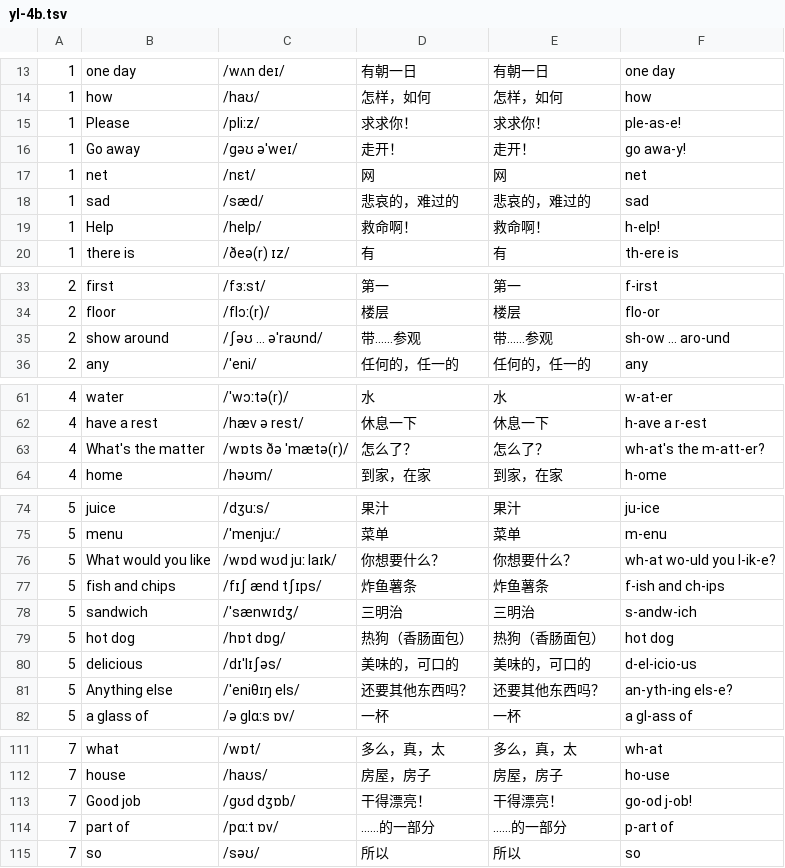
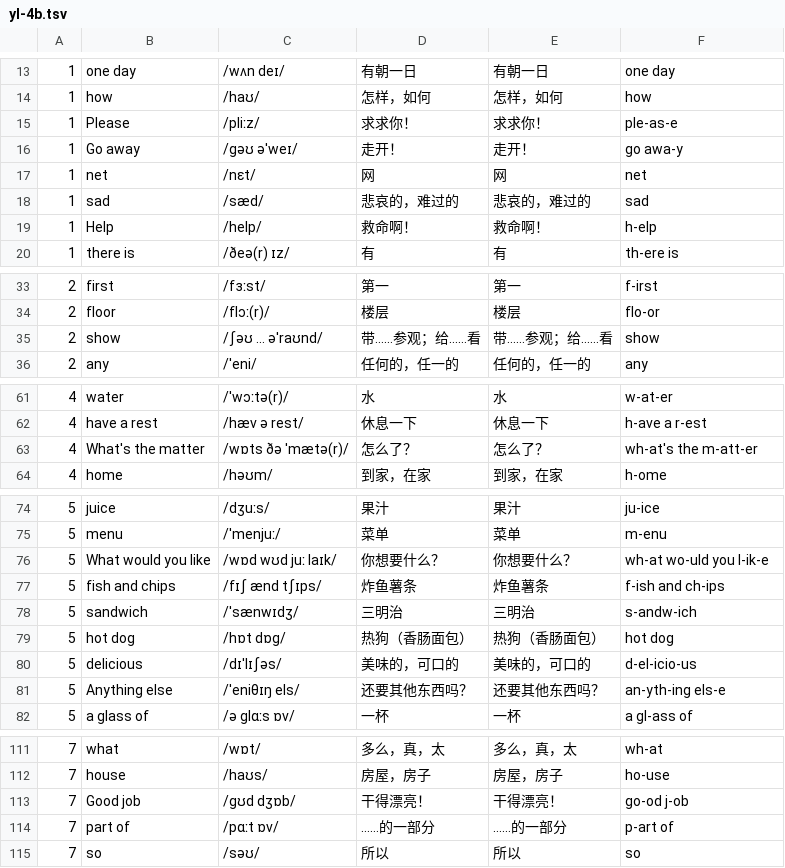
Before and after one commit to huangmoling/spellpal, a TSV file: scripts/data/yl-4b.tsv, drawn as a sheet; only a part is shown, gaps mark what is left out; the diff covers the shown part only.

Commit message:
data(yl): 译林版四下 58 句补齐，覆盖率 100%

```diff
--- a/scripts/data/yl-4b.tsv
+++ b/scripts/data/yl-4b.tsv
@@ -14,7 +14,7 @@
 1|how|/haʊ/|怎样，如何|怎样，如何|how
-1|Please|/pliːz/|求求你！|求求你！|ple-as-e!
-1|Go away|/ɡəʊ əˈweɪ/|走开！|走开！|go awa-y!
+1|Please|/pliːz/|求求你！|求求你！|ple-as-e
+1|Go away|/ɡəʊ əˈweɪ/|走开！|走开！|go awa-y
 1|net|/nɛt/|网|网|net
 1|sad|/sæd/|悲哀的，难过的|悲哀的，难过的|sad
-1|Help|/help/|救命啊！|救命啊！|h-elp!
+1|Help|/help/|救命啊！|救命啊！|h-elp
 1|there is|/ðeə(r) ɪz/|有|有|th-ere is
@@ -34,3 +34,3 @@
 2|floor|/flɔː(r)/|楼层|楼层|flo-or
-2|show around|/ʃəʊ ... əˈraʊnd/|带……参观|带……参观|sh-ow ... aro-und
+2|show|/ʃəʊ ... əˈraʊnd/|带……参观；给……看|带……参观；给……看|show
 2|any|/ˈeni/|任何的，任一的|任何的，任一的|any
@@ -62,3 +62,3 @@
 4|have a rest|/hæv ə rest/|休息一下|休息一下|h-ave a r-est
-4|What's the matter|/wɒts ðə ˈmætə(r)/|怎么了？|怎么了？|wh-at's the m-att-er?
+4|What's the matter|/wɒts ðə ˈmætə(r)/|怎么了？|怎么了？|wh-at's the m-att-er
 4|home|/həʊm/|到家，在家|到家，在家|h-ome
@@ -75,3 +75,3 @@
 5|menu|/ˈmenjuː/|菜单|菜单|m-enu
-5|What would you like|/wɒd wʊd juː laɪk/|你想要什么？|你想要什么？|wh-at wo-uld you l-ik-e?
+5|What would you like|/wɒd wʊd juː laɪk/|你想要什么？|你想要什么？|wh-at wo-uld you l-ik-e
 5|fish and chips|/fɪʃ ænd tʃɪps/|炸鱼薯条|炸鱼薯条|f-ish and ch-ips
@@ -80,3 +80,3 @@
 5|delicious|/dɪˈlɪʃəs/|美味的，可口的|美味的，可口的|d-el-icio-us
-5|Anything else|/ˈeniθɪŋ els/|还要其他东西吗？|还要其他东西吗？|an-yth-ing els-e?
+5|Anything else|/ˈeniθɪŋ els/|还要其他东西吗？|还要其他东西吗？|an-yth-ing els-e
 5|a glass of|/ə ɡlɑːs ɒv/|一杯|一杯|a gl-ass of
@@ -112,3 +112,3 @@
 7|house|/haʊs/|房屋，房子|房屋，房子|ho-use
-7|Good job|/ɡʊd dʒɒb/|干得漂亮！|干得漂亮！|go-od j-ob!
+7|Good job|/ɡʊd dʒɒb/|干得漂亮！|干得漂亮！|go-od j-ob
 7|part of|/pɑːt ɒv/|……的一部分|……的一部分|p-art of
```
Also changed, not shown: 1 edited cell elsewhere in this file, 5 other files.
